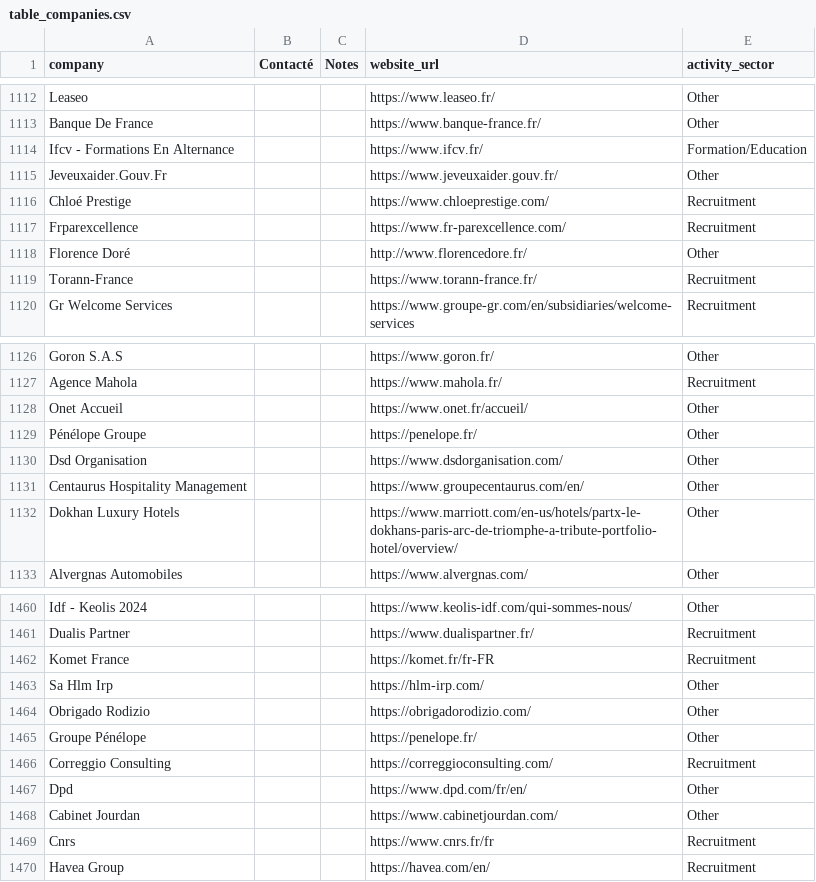
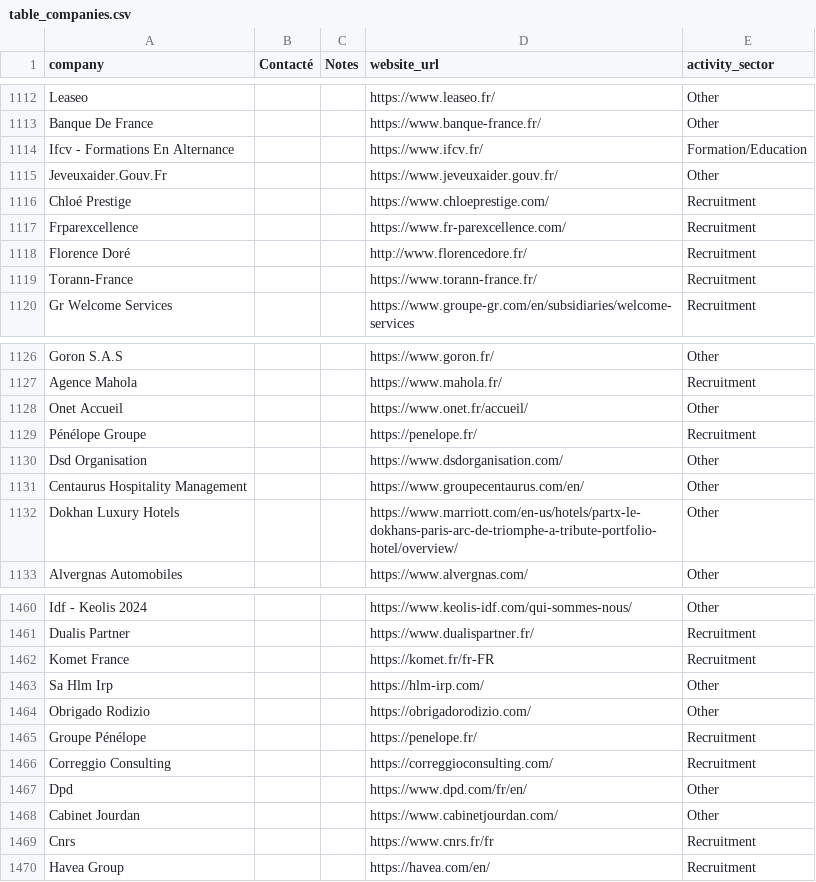
Before and after one commit to Algorithm-Dimension/AI-leads, a CSV file: data/table_companies.csv, drawn as a sheet; only a part is shown, gaps mark what is left out.

```diff
--- a/data/table_companies.csv
+++ b/data/table_companies.csv
@@ -1117,3 +1117,3 @@ Chloé Prestige;;;https://www.chloeprestige.com/;Recruitment
 Frparexcellence;;;https://www.fr-parexcellence.com/;Recruitment
-Florence Doré;;;http://www.florencedore.fr/;Other
+Florence Doré;;;http://www.florencedore.fr/;Recruitment
 Torann-France;;;https://www.torann-france.fr/;Recruitment
@@ -1128,3 +1128,3 @@ Agence Mahola;;;https://www.mahola.fr/;Recruitment
 Onet Accueil;;;https://www.onet.fr/accueil/;Other
-Pénélope Groupe;;;https://penelope.fr/;Other
+Pénélope Groupe;;;https://penelope.fr/;Recruitment
 Dsd Organisation;;;https://www.dsdorganisation.com/;Other
@@ -1464,3 +1464,3 @@ Sa Hlm Irp;;;https://hlm-irp.com/;Other
 Obrigado Rodizio;;;https://obrigadorodizio.com/;Other
-Groupe Pénélope;;;https://penelope.fr/;Other
+Groupe Pénélope;;;https://penelope.fr/;Recruitment
 Correggio Consulting;;;https://correggioconsulting.com/;Recruitment
```
Also changed, not shown: data/leads_tests_tests_3_feb.csv, data/table_contact_test.csv, 4 other files.
